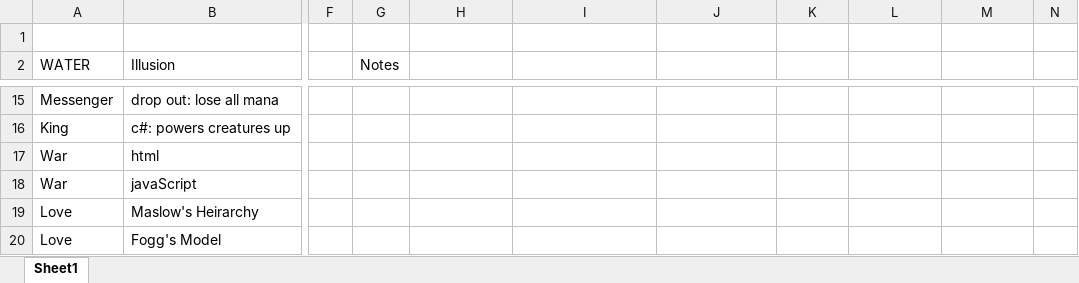
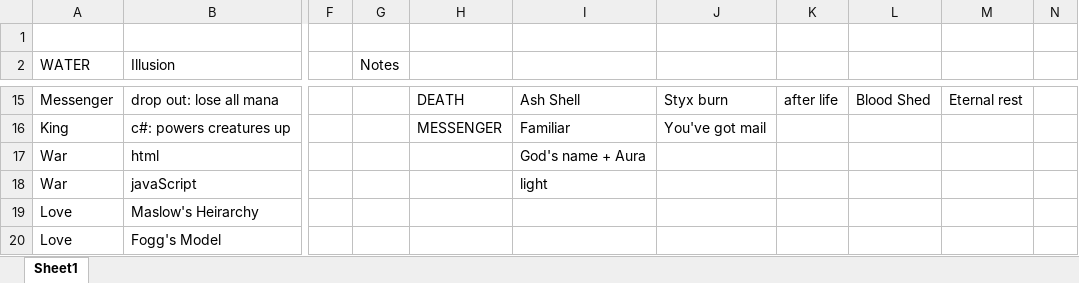
Before and after one commit to klimapaige/gods, an Excel workbook: Spells.xlsx, sheet Sheet1, drawn as a sheet; only a part is shown, gaps mark what is left out; values as stored, in another font and other column widths than the file's, no borders; the diff covers the shown part only; the diff names each change by its address in the sheet, - before the commit and + after, or states it on an @@ line.

```diff
--- a/Spells.xlsx (sheet Sheet1)
+++ b/Spells.xlsx (sheet Sheet1)
-H15: (empty)
+H15: DEATH
-I15: (empty)
+I15: Ash Shell
-J15: (empty)
+J15: Styx burn
-K15: (empty)
+K15: after life
-L15: (empty)
+L15: Blood Shed
-M15: (empty)
+M15: Eternal rest
-H16: (empty)
+H16: MESSENGER
-I16: (empty)
+I16: Familiar
-J16: (empty)
+J16: You've got mail
-I17: (empty)
+I17: God's name + Aura
-I18: (empty)
+I18: light
```
Also changed, not shown: 32 edited cells elsewhere in this sheet, 13 other files.
